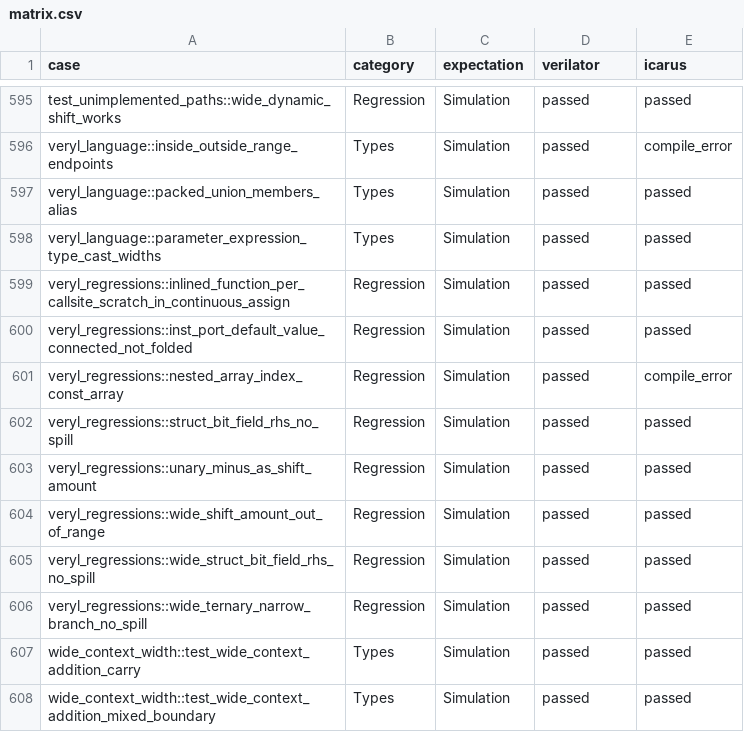
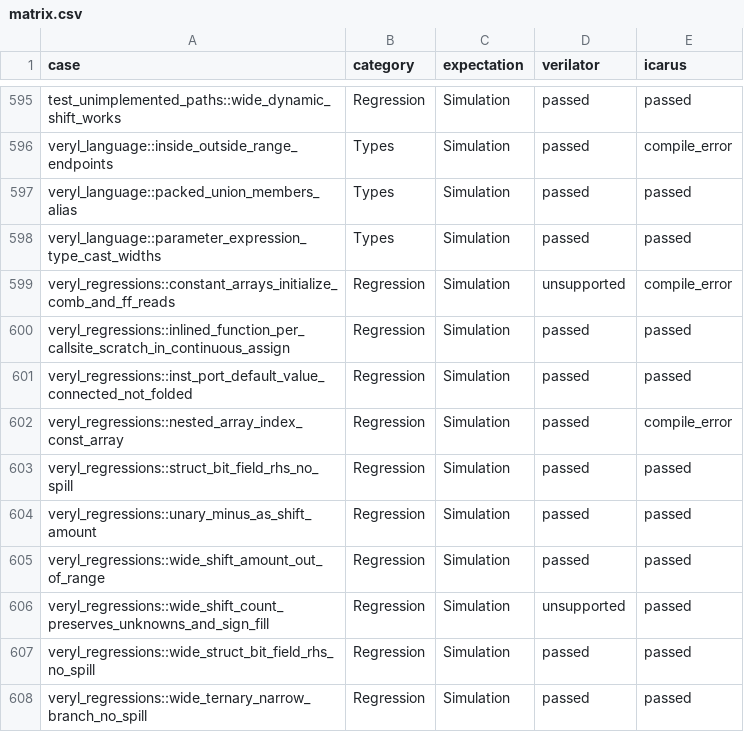
Before and after one commit to celox-sim/celox, a CSV file: crates/celox-test-suite-veryl/verification/matrix.csv, drawn as a sheet; only a part is shown, gaps mark what is left out; the shorter side is filled out with more unchanged rows.

Commit message:
fix(simulator): preserve wide shift counts and packed constant storage

```diff
--- a/crates/celox-test-suite-veryl/verification/matrix.csv
+++ b/crates/celox-test-suite-veryl/verification/matrix.csv
@@ -598,2 +598,3 @@ veryl_language::packed_union_members_alias,Types,Simulation,passed,passed
 veryl_language::parameter_expression_type_cast_widths,Types,Simulation,passed,passed
+veryl_regressions::constant_arrays_initialize_comb_and_ff_reads,Regression,Simulation,unsupported,compile_error
 veryl_regressions::inlined_function_per_callsite_scratch_in_continuous_assign,Regression,Simulation,passed,passed
@@ -604,2 +605,3 @@ veryl_regressions::unary_minus_as_shift_amount,Regression,Simulation,passed,pass
 veryl_regressions::wide_shift_amount_out_of_range,Regression,Simulation,passed,passed
+veryl_regressions::wide_shift_count_preserves_unknowns_and_sign_fill,Regression,Simulation,unsupported,passed
 veryl_regressions::wide_struct_bit_field_rhs_no_spill,Regression,Simulation,passed,passed
```
Also changed, not shown: 14 other files.
